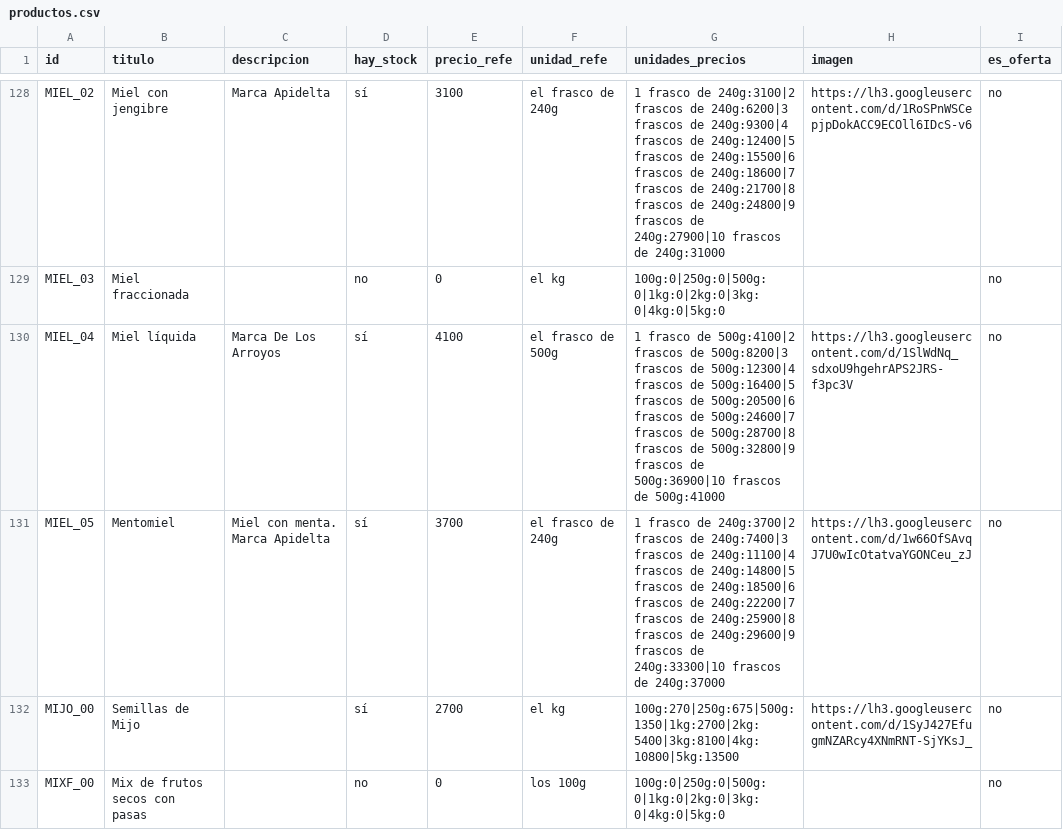
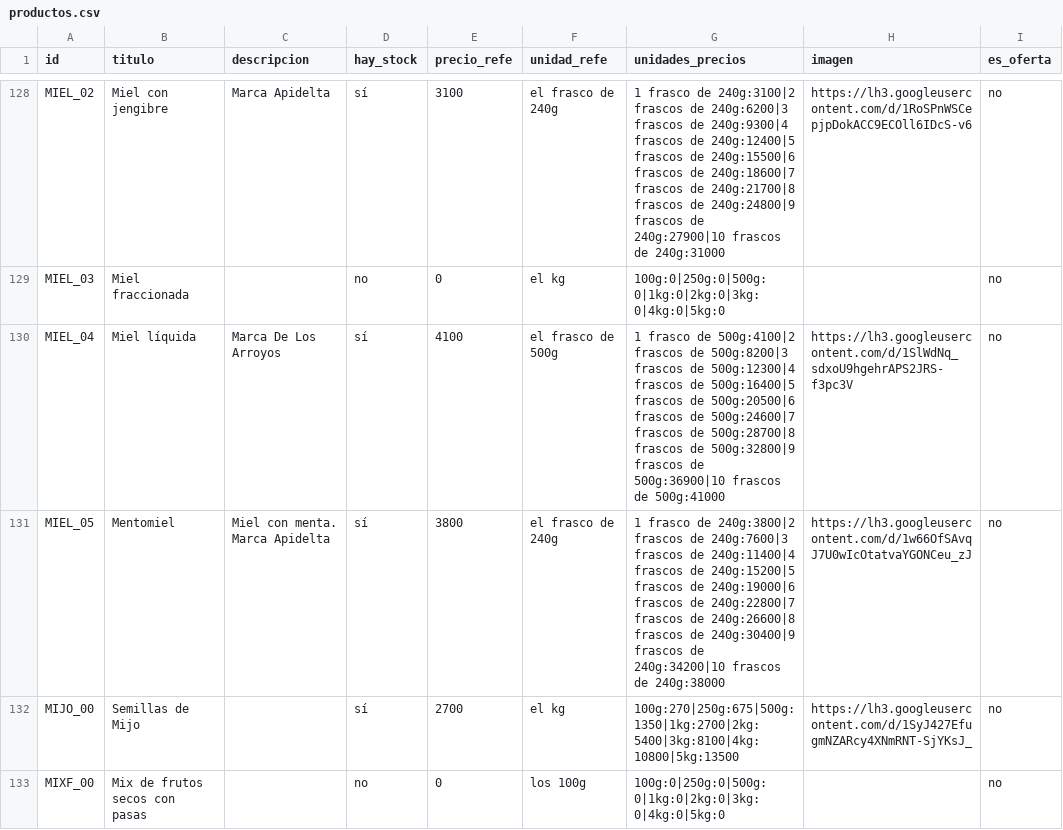
Before and after one commit to dietetica/datos, a CSV file: productos.csv, drawn as a sheet; only a part is shown, gaps mark what is left out; the diff covers the shown part only; the diff names each change by its address in the sheet, - before the commit and + after, or states it on an @@ line.

Commit message:
Actualización automática de productos

```diff
--- a/productos.csv
+++ b/productos.csv
-E131 (precio_refe): 3700
+E131 (precio_refe): 3800
-G131 (unidades_precios): …frasco de 240g:3700|2 frascos de 240g:7400|3 frascos de 240g:11100|4 frascos de 240g:14800|5 frascos de 240g:18500|6 frascos de 240g:22200|7 frascos de 240g:25900|8 frascos de 240g:29600|9 frascos de 240g:33300|10 frascos de 240g:37000
+G131 (unidades_precios): …frasco de 240g:3800|2 frascos de 240g:7600|3 frascos de 240g:11400|4 frascos de 240g:15200|5 frascos de 240g:19000|6 frascos de 240g:22800|7 frascos de 240g:26600|8 frascos de 240g:30400|9 frascos de 240g:34200|10 frascos de 240g:38000
```
Also changed, not shown: 2 edited cells elsewhere in this file.
